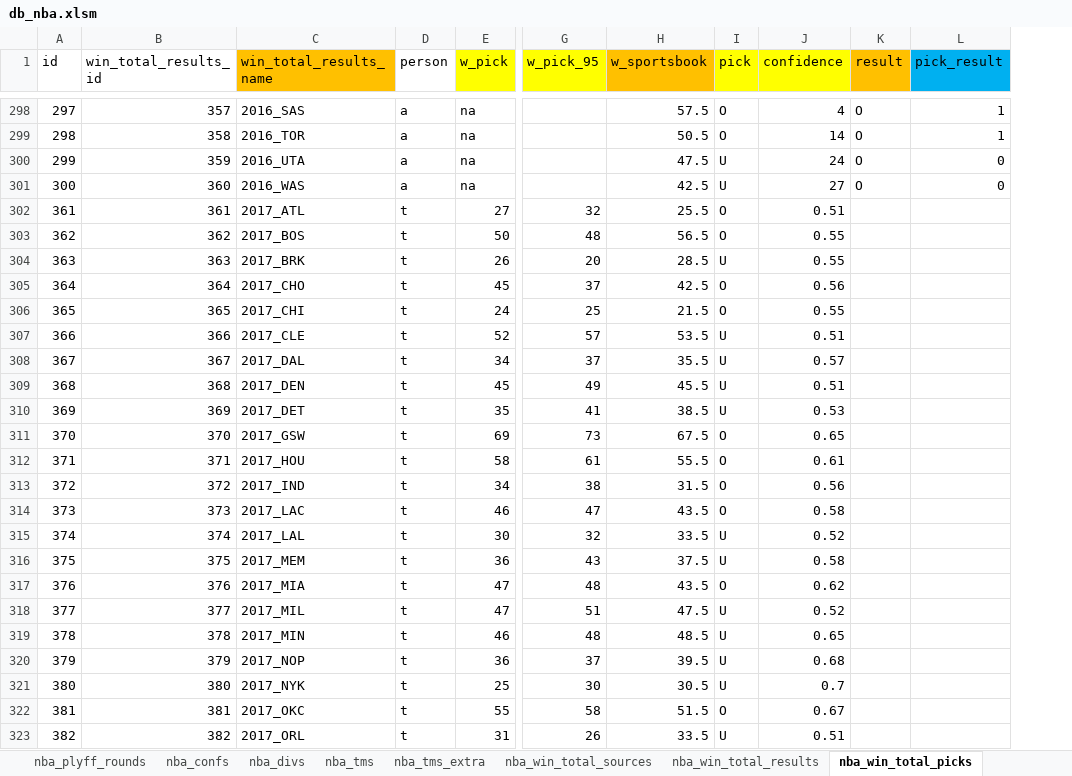
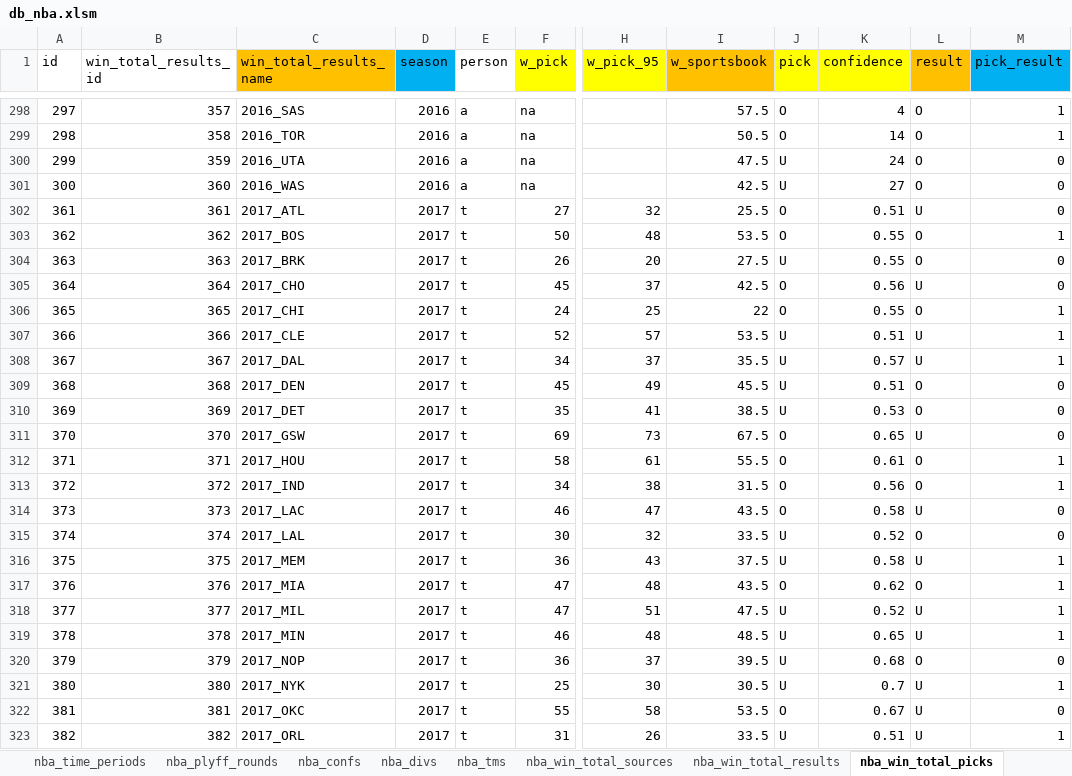
Before and after one commit to aelhabr/nba, an Excel workbook: data/db_nba.xlsm, sheet nba_win_total_picks, drawn as a sheet; only a part is shown, gaps mark what is left out; values as stored, in another font and other column widths than the file's, no borders; addresses are those after the commit; the diff covers the shown part only; the diff names each change by its address in the sheet, - before the commit and + after, or states it on an @@ line.

```diff
--- a/data/db_nba.xlsm (sheet nba_win_total_picks)
+++ b/data/db_nba.xlsm (sheet nba_win_total_picks)
-sheet tab: nba_tms_extra
+column D (season), rows 298-323: 2016 | 2016 | 2016 | 2016 | 2017 | 2017 | 2017 | 2017 | 2017 | 2017 | 2017 | 2017 | 2017 | 2017 | 2017 | 2017 | 2017 | 2017 | 2017 | 2017 | 2017 | 2017 | 2017 | 2017 | 2017 | 2017
-L302 (result): (empty)
+L302 (result): U
-M302 (pick_result): (empty)
+M302 (pick_result): 0
-I303 (w_sportsbook): 56.5
+I303 (w_sportsbook): 53.5
-L303:L304 (result): (empty)
+L303:L304 (result): O
-M303 (pick_result): (empty)
+M303 (pick_result): 1
-I304 (w_sportsbook): 28.5
+I304 (w_sportsbook): 27.5
-M304:M305 (pick_result): (empty)
+M304:M305 (pick_result): 0
-L305 (result): (empty)
+L305 (result): U
-I306 (w_sportsbook): 21.5
+I306 (w_sportsbook): 22
-L306 (result): (empty)
+L306 (result): O
-M306:M308 (pick_result): (empty)
+M306:M308 (pick_result): 1
-L307:L308 (result): (empty)
+L307:L308 (result): U
-L309:L310 (result): (empty)
+L309:L310 (result): O
-M309:M311 (pick_result): (empty)
+M309:M311 (pick_result): 0
-L311 (result): (empty)
+L311 (result): U
-L312:L313 (result): (empty)
+L312:L313 (result): O
-M312:M313 (pick_result): (empty)
+M312:M313 (pick_result): 1
-L314 (result): (empty)
+L314 (result): U
-M314:M315 (pick_result): (empty)
+M314:M315 (pick_result): 0
-L315 (result): (empty)
+L315 (result): O
-L316 (result): (empty)
+L316 (result): U
-M316:M319 (pick_result): (empty)
+M316:M319 (pick_result): 1
-L317 (result): (empty)
+L317 (result): O
-L318:L319 (result): (empty)
+L318:L319 (result): U
-L320 (result): (empty)
+L320 (result): O
-M320 (pick_result): (empty)
+M320 (pick_result): 0
-L321:L323 (result): (empty)
+L321:L323 (result): U
-M321 (pick_result): (empty)
+M321 (pick_result): 1
-I322 (w_sportsbook): 51.5
+I322 (w_sportsbook): 53.5
-M322 (pick_result): (empty)
+M322 (pick_result): 0
-M323 (pick_result): (empty)
+M323 (pick_result): 1
```
Also changed, not shown: 88 edited cells elsewhere in this sheet, sheet nba_plyff_picks_post_rs, sheet nba_win_total_results, sheet nba_plyffs_picks_pre_rs, sheet nba_plyff_results, sheet nba_tms, sheet nba_win_total_sources, other sheet tabs, formulas that keep their value, 28 other files.
